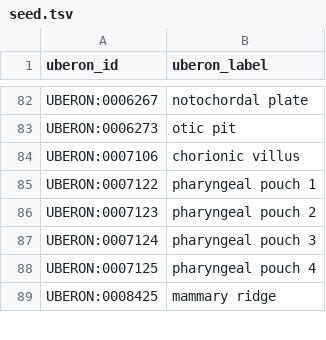
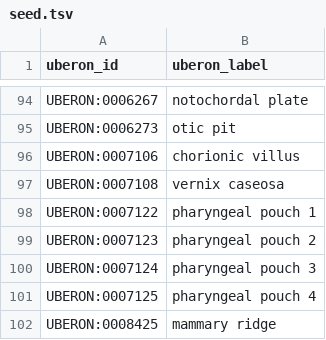
Before and after one commit to dosumis/Uberon_HDCA_stage_axioms, a TSV file: src/seed.tsv, drawn as a sheet; only a part is shown, gaps mark what is left out; the diff covers the shown part only; the diff names each change by its address in the sheet, - before the commit and + after, or states it on an @@ line.

```diff
--- a/src/seed.tsv
+++ b/src/seed.tsv
+row 97: UBERON:0007108 | vernix caseosa
```
Also changed, not shown: 17 added rows elsewhere in this file, 5 other files.
